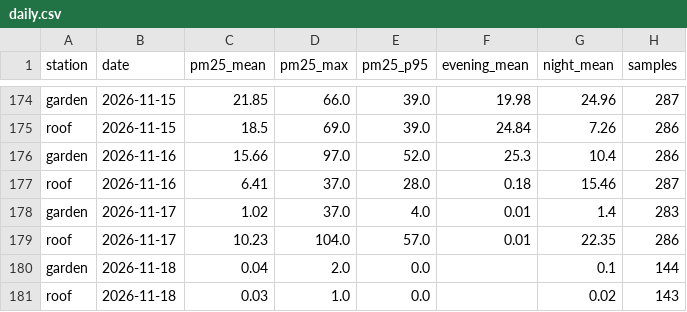
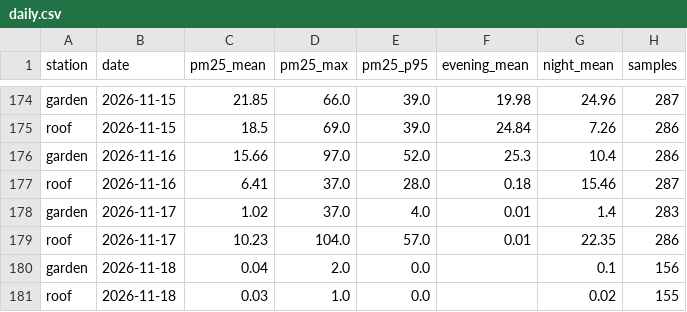
Before and after one commit to TheSpartan1980/aber-valley-air, a CSV file: data/daily.csv, drawn as a sheet; only a part is shown, gaps mark what is left out.

```diff
--- a/data/daily.csv
+++ b/data/daily.csv
@@ -179,3 +179,3 @@ garden,2026-11-17,1.02,37.0,4.0,0.01,1.4,283
 roof,2026-11-17,10.23,104.0,57.0,0.01,22.35,286
-garden,2026-11-18,0.04,2.0,0.0,,0.1,144
-roof,2026-11-18,0.03,1.0,0.0,,0.02,143
+garden,2026-11-18,0.04,2.0,0.0,,0.1,156
+roof,2026-11-18,0.03,1.0,0.0,,0.02,155
```
Also changed, not shown: data/recent.csv, 2 other files.
